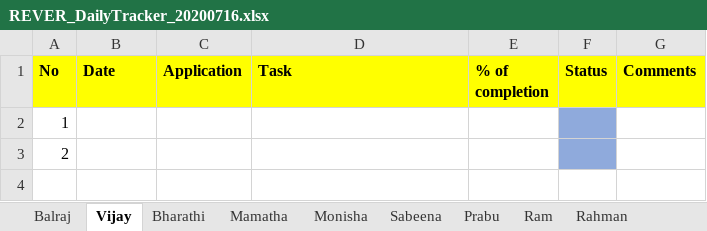
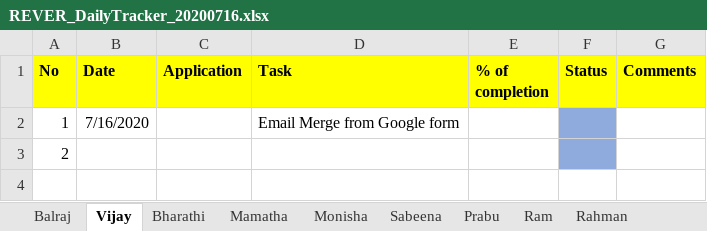
Before and after one commit to tcbalaji/DailyTracker, an Excel workbook: REVER_DailyTracker_20200716.xlsx, sheet Vijay, drawn as a sheet; only a part is shown; values as stored, in another font and other column widths than the file's, no borders; the diff names each change by its address in the sheet, - before the commit and + after, or states it on an @@ line.

Commit message:
Status updates

```diff
--- a/REVER_DailyTracker_20200716.xlsx (sheet Vijay)
+++ b/REVER_DailyTracker_20200716.xlsx (sheet Vijay)
-B2 (Date): (empty)
+B2 (Date): 7/16/2020
-D2 (Task): (empty)
+D2 (Task): Email Merge from Google form
```
Also changed, not shown: REVER_DailyTracker_20200714.xlsx, REVER_DailyTracker_20200715.xlsx.
